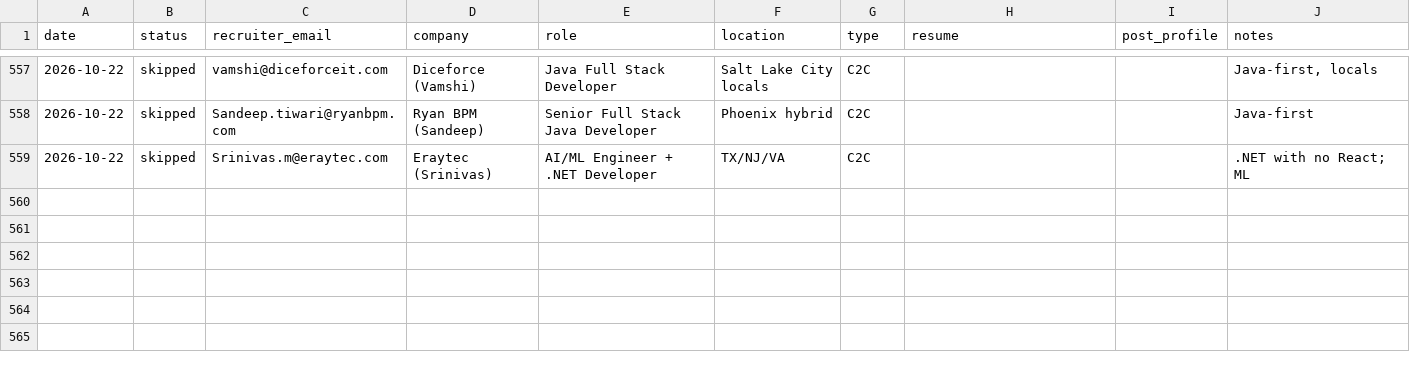
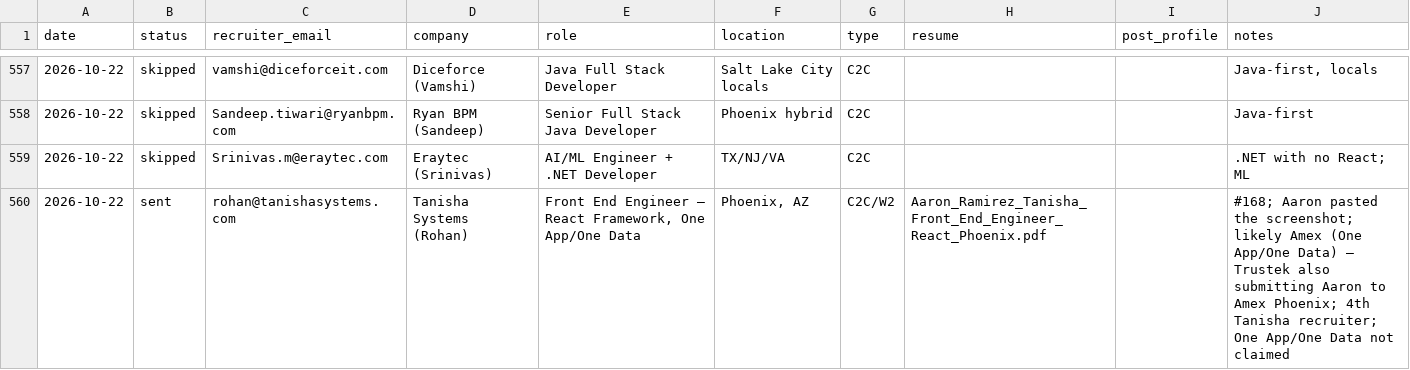
Before and after one commit to aaronrl25/outreach-pipeline-claude-day, a CSV file: data/2026-10-14/Outreach_Log.csv, drawn as a sheet; only a part is shown, gaps mark what is left out; the diff names each change by its address in the sheet, - before the commit and + after, or states it on an @@ line.

```diff
--- a/data/2026-10-14/Outreach_Log.csv
+++ b/data/2026-10-14/Outreach_Log.csv
+row 560: 2026-10-22 | sent | rohan@tanishasystems.com | Tanisha Systems (Rohan) | Front End Engineer – React Framework, One App/One Data | Phoenix, AZ | C2C/W2 | Aaron_Ramirez_Tanisha_Front_End_Engineer_React_Phoenix.pdf |  | #168; Aaron pasted the screenshot; likely Amex (One App/One Data) – Trustek also submitting Aaron to Amex Phoenix; 4th Tanisha recruiter; One App/One Data not claimed
```
Also changed, not shown: 8 other files.
